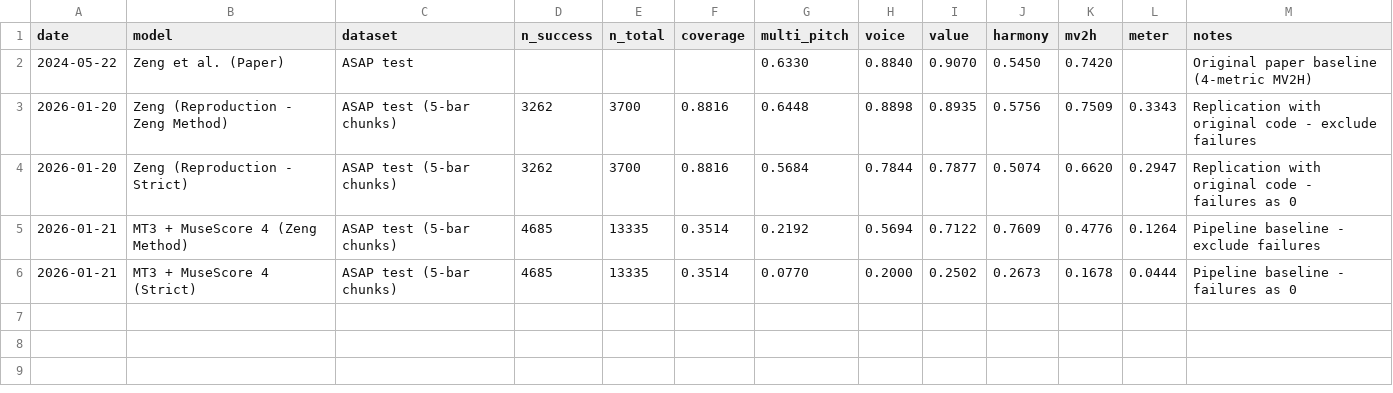
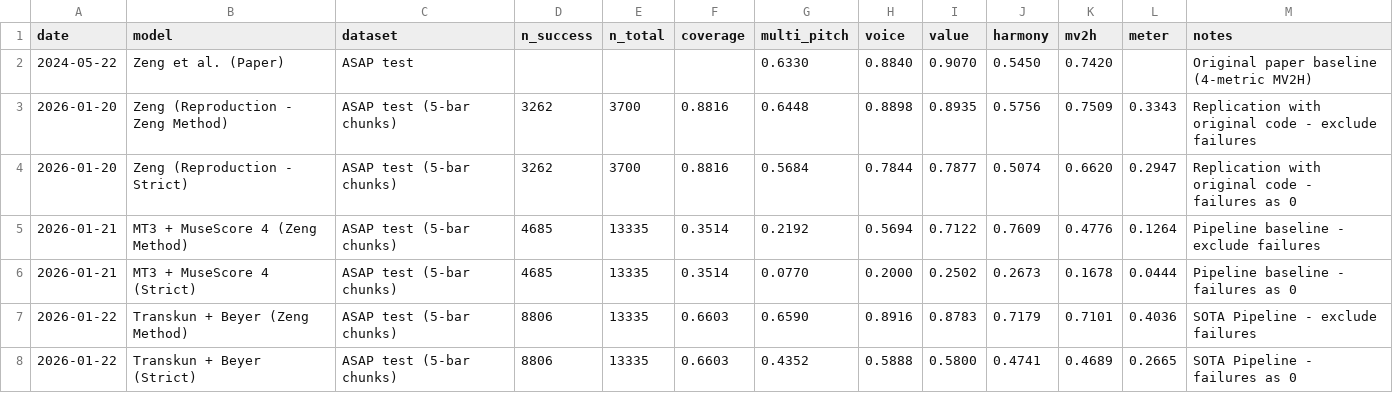
Before and after one commit to bloggerwang1217/clef, a CSV file: results/mv2h_results.csv, drawn as a sheet.

Commit message:
Add Transkun + Beyer evaluation pipeline and inference modules

```diff
--- a/results/mv2h_results.csv
+++ b/results/mv2h_results.csv
@@ -6 +6,3 @@ date,model,dataset,n_success,n_total,coverage,multi_pitch,voice,value,harmony,mv
 2026-01-21,MT3 + MuseScore 4 (Strict),ASAP test (5-bar chunks),4685,13335,0.3514,0.0770,0.2000,0.2502,0.2673,0.1678,0.0444,Pipeline baseline - failures as 0
+2026-01-22,Transkun + Beyer (Zeng Method),ASAP test (5-bar chunks),8806,13335,0.6603,0.6590,0.8916,0.8783,0.7179,0.7101,0.4036,SOTA Pipeline - exclude failures
+2026-01-22,Transkun + Beyer (Strict),ASAP test (5-bar chunks),8806,13335,0.6603,0.4352,0.5888,0.5800,0.4741,0.4689,0.2665,SOTA Pipeline - failures as 0
```
Also changed, not shown: 18 other files.
